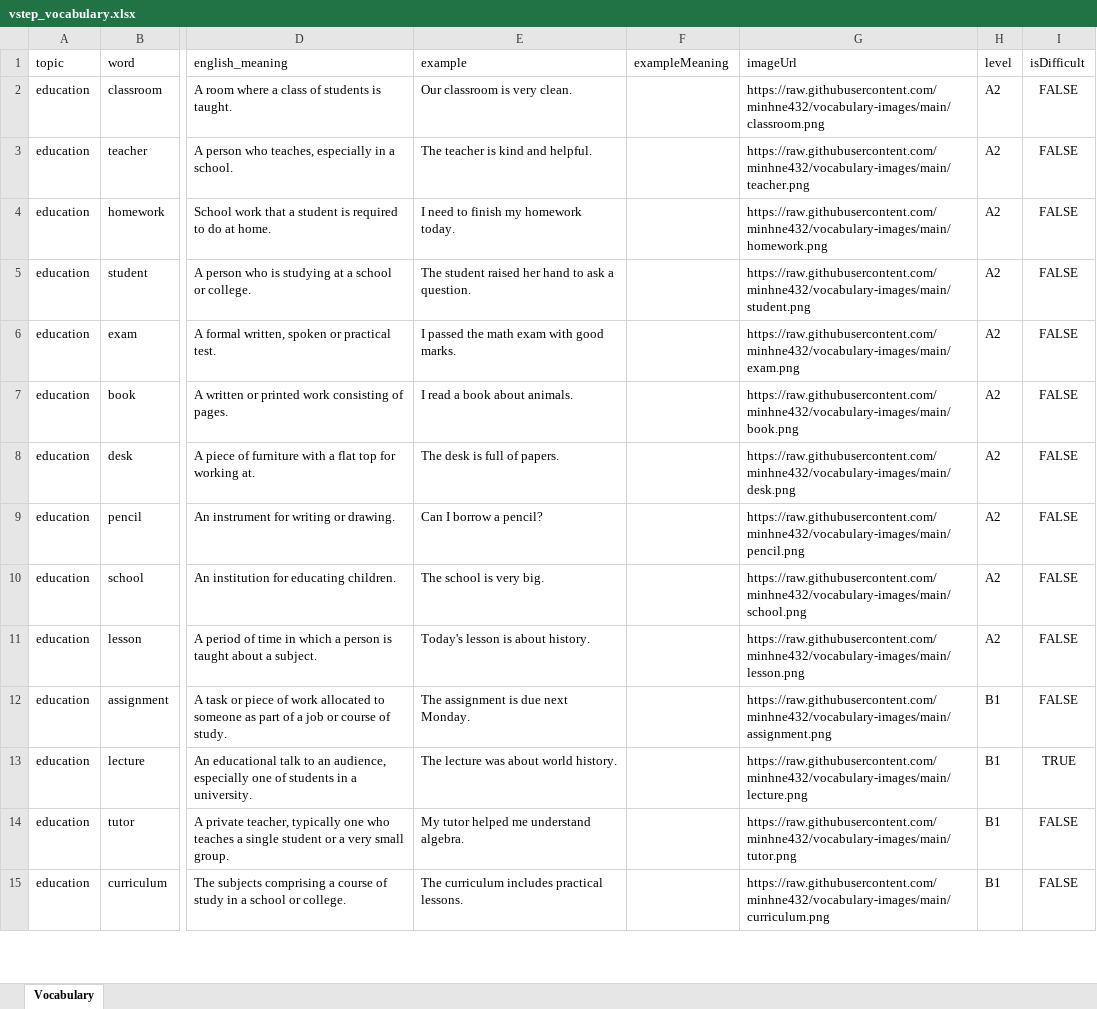
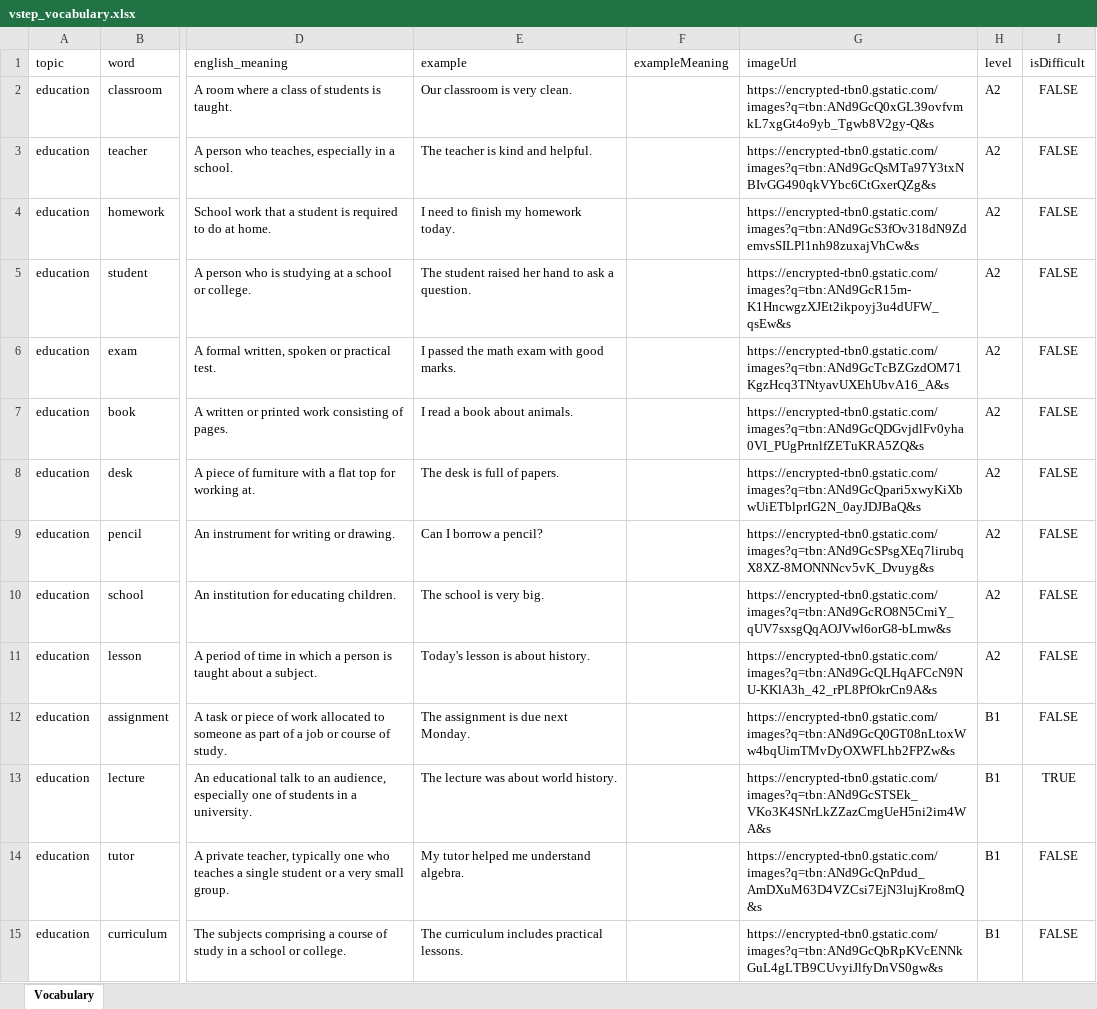
Before and after one commit to minhne432/vob-data, an Excel workbook: vstep_vocabulary.xlsx, sheet Vocabulary, drawn as a sheet; only a part is shown, gaps mark what is left out; values as stored, in another font and other column widths than the file's, no borders; the diff covers the shown part only; the diff names each change by its address in the sheet, - before the commit and + after, or states it on an @@ line.

Commit message:
update image url

```diff
--- a/vstep_vocabulary.xlsx (sheet Vocabulary)
+++ b/vstep_vocabulary.xlsx (sheet Vocabulary)
-G2 (imageUrl): https://raw.githubusercontent.com/minhne432/vocabulary-images/main/classroom.png
+G2 (imageUrl): https://encrypted-tbn0.gstatic.com/images?q=tbn:ANd9GcQ0xGL39ovfvmkL7xgGt4o9yb_Tgwb8V2gy-Q&s
-G3 (imageUrl): https://raw.githubusercontent.com/minhne432/vocabulary-images/main/teacher.png
+G3 (imageUrl): https://encrypted-tbn0.gstatic.com/images?q=tbn:ANd9GcQsMTa97Y3txNBIvGG490qkVYbc6CtGxerQZg&s
-G4 (imageUrl): https://raw.githubusercontent.com/minhne432/vocabulary-images/main/homework.png
+G4 (imageUrl): https://encrypted-tbn0.gstatic.com/images?q=tbn:ANd9GcS3fOv318dN9ZdemvsSILPl1nh98zuxajVhCw&s
-G5 (imageUrl): https://raw.githubusercontent.com/minhne432/vocabulary-images/main/student.png
+G5 (imageUrl): https://encrypted-tbn0.gstatic.com/images?q=tbn:ANd9GcR15m-K1HncwgzXJEt2ikpoyj3u4dUFW_qsEw&s
-G6 (imageUrl): https://raw.githubusercontent.com/minhne432/vocabulary-images/main/exam.png
+G6 (imageUrl): https://encrypted-tbn0.gstatic.com/images?q=tbn:ANd9GcTcBZGzdOM71KgzHcq3TNtyavUXEhUbvA16_A&s
-G7 (imageUrl): https://raw.githubusercontent.com/minhne432/vocabulary-images/main/book.png
+G7 (imageUrl): https://encrypted-tbn0.gstatic.com/images?q=tbn:ANd9GcQDGvjdlFv0yha0VI_PUgPrtnlfZETuKRA5ZQ&s
-G8 (imageUrl): https://raw.githubusercontent.com/minhne432/vocabulary-images/main/desk.png
+G8 (imageUrl): https://encrypted-tbn0.gstatic.com/images?q=tbn:ANd9GcQpari5xwyKiXbwUiETblprIG2N_0ayJDJBaQ&s
-G9 (imageUrl): https://raw.githubusercontent.com/minhne432/vocabulary-images/main/pencil.png
+G9 (imageUrl): https://encrypted-tbn0.gstatic.com/images?q=tbn:ANd9GcSPsgXEq7lirubqX8XZ-8MONNNcv5vK_Dvuyg&s
-G10 (imageUrl): https://raw.githubusercontent.com/minhne432/vocabulary-images/main/school.png
+G10 (imageUrl): https://encrypted-tbn0.gstatic.com/images?q=tbn:ANd9GcRO8N5CmiY_qUV7sxsgQqAOJVwl6orG8-bLmw&s
-G11 (imageUrl): https://raw.githubusercontent.com/minhne432/vocabulary-images/main/lesson.png
+G11 (imageUrl): https://encrypted-tbn0.gstatic.com/images?q=tbn:ANd9GcQLHqAFCcN9NU-KKlA3h_42_rPL8PfOkrCn9A&s
-G12 (imageUrl): https://raw.githubusercontent.com/minhne432/vocabulary-images/main/assignment.png
+G12 (imageUrl): https://encrypted-tbn0.gstatic.com/images?q=tbn:ANd9GcQ0GT08nLtoxWw4bqUimTMvDyOXWFLhb2FPZw&s
-G13 (imageUrl): https://raw.githubusercontent.com/minhne432/vocabulary-images/main/lecture.png
+G13 (imageUrl): https://encrypted-tbn0.gstatic.com/images?q=tbn:ANd9GcSTSEk_VKo3K4SNrLkZZazCmgUeH5ni2im4WA&s
-G14 (imageUrl): https://raw.githubusercontent.com/minhne432/vocabulary-images/main/tutor.png
+G14 (imageUrl): https://encrypted-tbn0.gstatic.com/images?q=tbn:ANd9GcQnPdud_AmDXuM63D4VZCsi7EjN3lujKro8mQ&s
-G15 (imageUrl): https://raw.githubusercontent.com/minhne432/vocabulary-images/main/curriculum.png
+G15 (imageUrl): https://encrypted-tbn0.gstatic.com/images?q=tbn:ANd9GcQbRpKVcENNkGuL4gLTB9CUvyiJlfyDnVS0gw&s
```
Also changed, not shown: 562 edited cells and cell formats elsewhere in this sheet.
